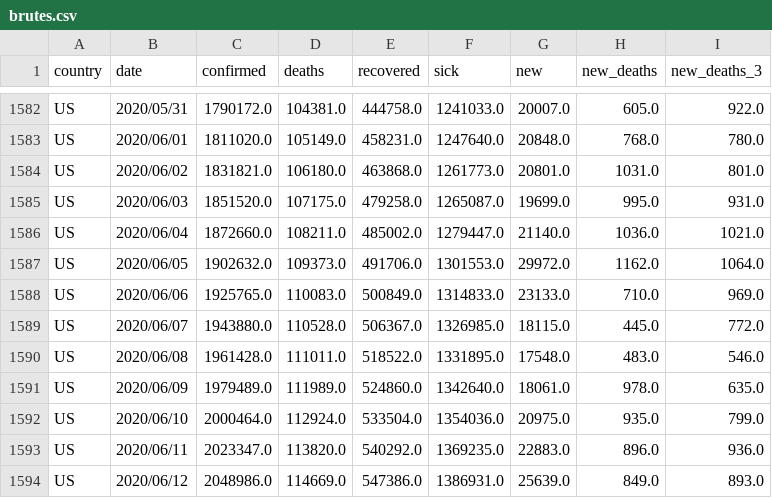
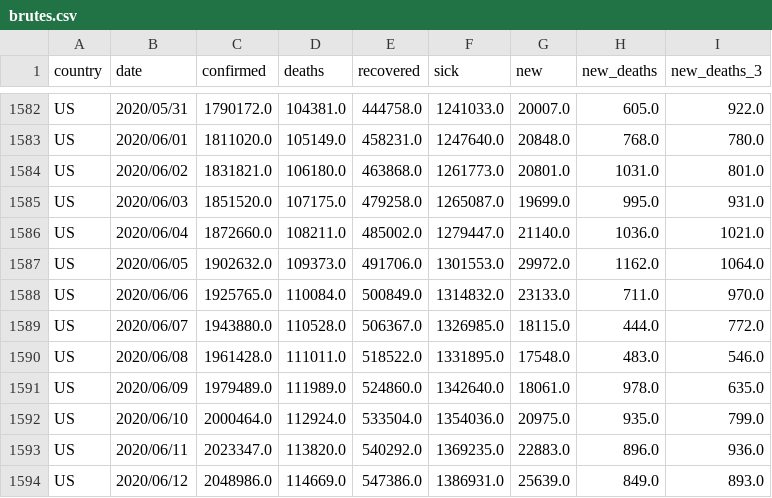
Before and after one commit to Cohhort/Covid19, a CSV file: public/data/brutes.csv, drawn as a sheet; only a part is shown, gaps mark what is left out.

```diff
--- a/public/data/brutes.csv
+++ b/public/data/brutes.csv
@@ -1587,4 +1587,4 @@ US,2020/06/04,1872660.0,108211.0,485002.0,1279447.0,21140.0,1036.0,1021.0
 US,2020/06/05,1902632.0,109373.0,491706.0,1301553.0,29972.0,1162.0,1064.0
-US,2020/06/06,1925765.0,110083.0,500849.0,1314833.0,23133.0,710.0,969.0
-US,2020/06/07,1943880.0,110528.0,506367.0,1326985.0,18115.0,445.0,772.0
+US,2020/06/06,1925765.0,110084.0,500849.0,1314832.0,23133.0,711.0,970.0
+US,2020/06/07,1943880.0,110528.0,506367.0,1326985.0,18115.0,444.0,772.0
 US,2020/06/08,1961428.0,111011.0,518522.0,1331895.0,17548.0,483.0,546.0
```
Also changed, not shown: public/data/mains_enrichis.csv, 2 other files.
